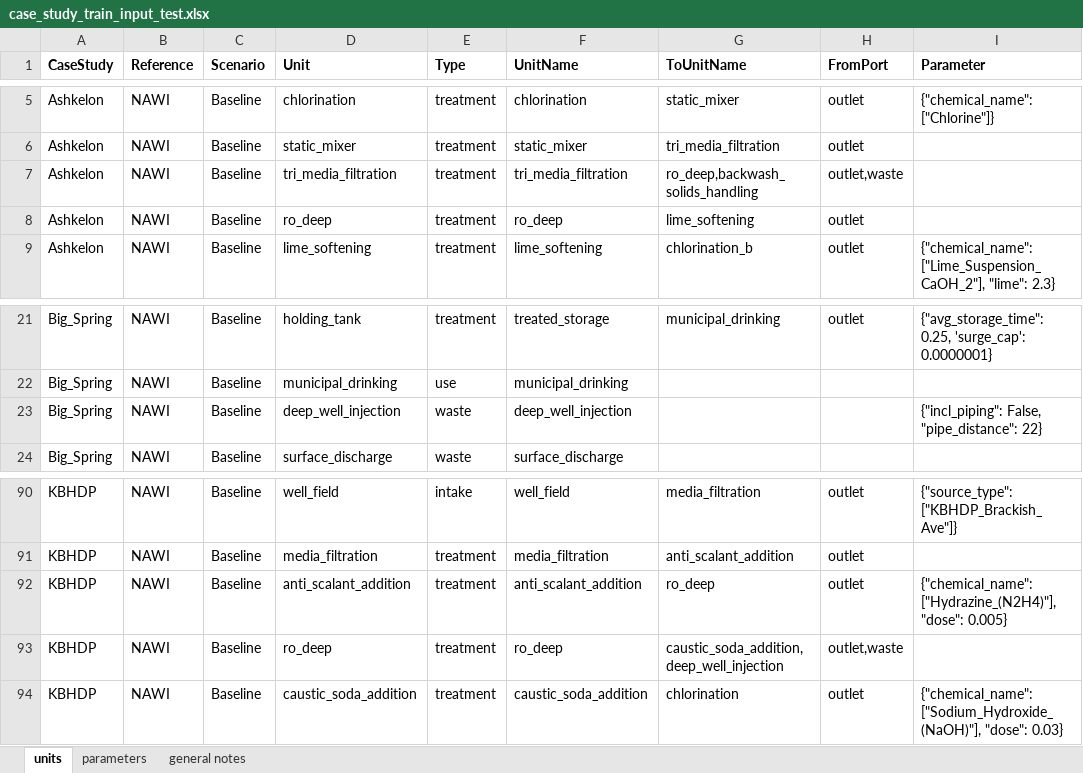
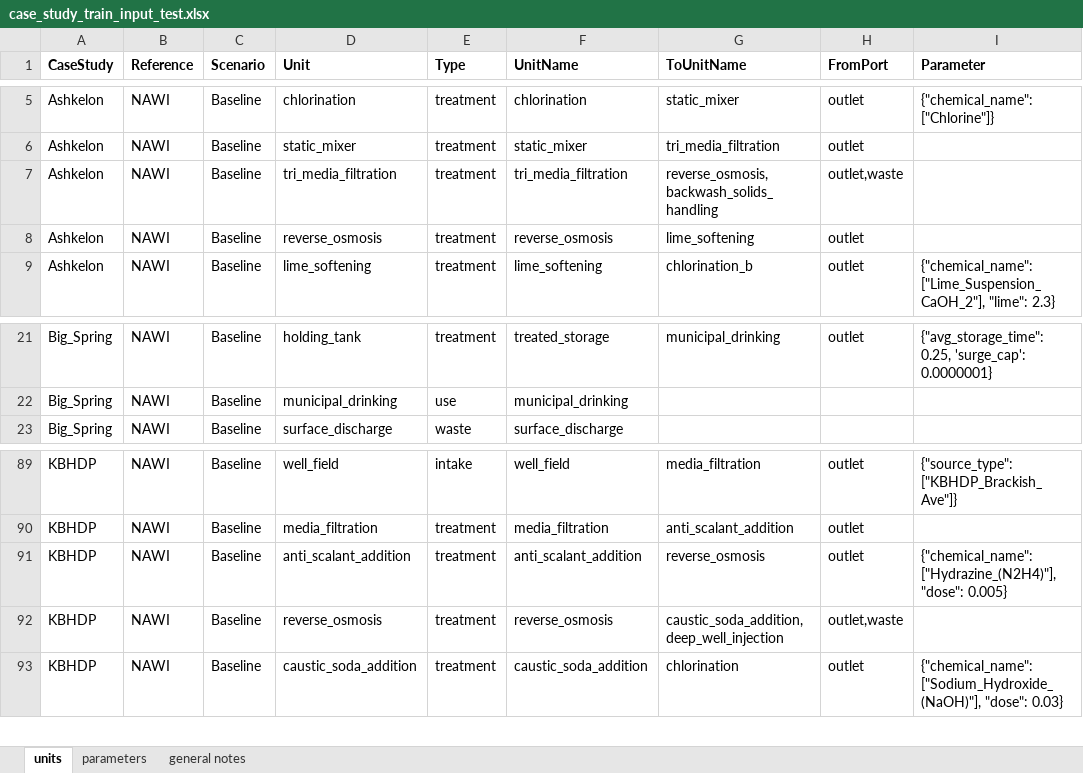
Before and after one commit to NREL/WaterTAP3, an Excel workbook: IDAES-WaterTAP3_v2/data/case_study_train_input_test.xlsx, sheet units, drawn as a sheet; only a part is shown, gaps mark what is left out; values as stored, in another font and other column widths than the file's, no borders; removed rows and columns are numbered as before the commit, all else as after; the diff names each change by its address in the sheet, - before the commit and + after, or states it on an @@ line.

```diff
--- a/IDAES-WaterTAP3_v2/data/case_study_train_input_test.xlsx (sheet units)
+++ b/IDAES-WaterTAP3_v2/data/case_study_train_input_test.xlsx (sheet units)
-G7 (ToUnitName): ro_deep,backwash_solids_handling
+G7 (ToUnitName): reverse_osmosis,backwash_solids_handling
-D8 (Unit): ro_deep
+D8 (Unit): reverse_osmosis
-F8 (UnitName): ro_deep
+F8 (UnitName): reverse_osmosis
-row 23: Big_Spring | NAWI | Baseline | deep_well_injection | waste | deep_well_injection |  |  | {"incl_piping": False, "pipe_distance": 22}
-G91 (ToUnitName): ro_deep
+G91 (ToUnitName): reverse_osmosis
-D92 (Unit): ro_deep
+D92 (Unit): reverse_osmosis
-F92 (UnitName): ro_deep
+F92 (UnitName): reverse_osmosis
```
Also changed, not shown: 1 other file.
